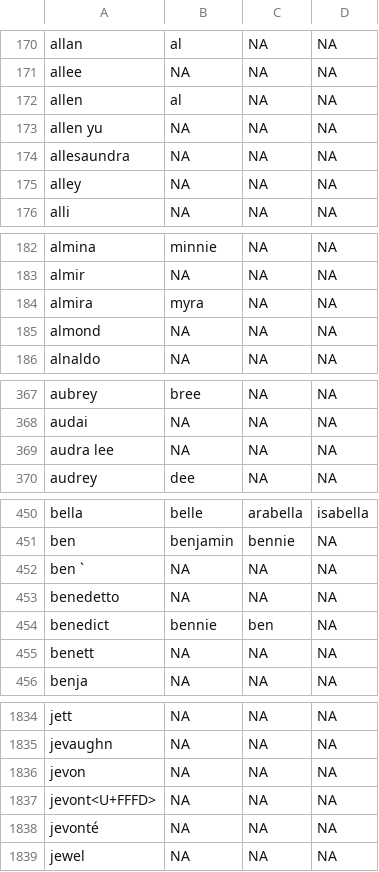
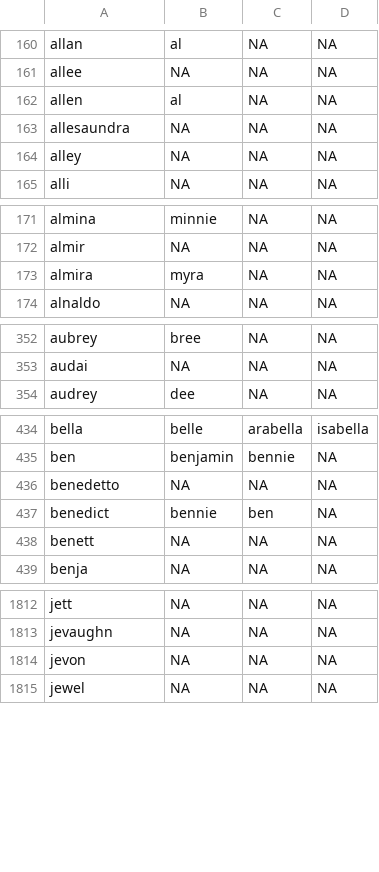
Before and after one commit to carltonnorthern/nicknames, a CSV file: names.csv, drawn as a sheet; only a part is shown, gaps mark what is left out; the diff covers the shown part only; the diff names each change by its address in the sheet, - before the commit and + after, or states it on an @@ line.

```diff
--- a/names.csv
+++ b/names.csv
-row 173: allen yu | NA | NA | NA
-row 185: almond | NA | NA | NA
-row 369: audra lee | NA | NA | NA
-row 452: ben ` | NA | NA | NA
-row 1837: jevont<U+FFFD> | NA | NA | NA
-row 1838: jevonté | NA | NA | NA
```
Also changed, not shown: 20 removed rows elsewhere in this file.
